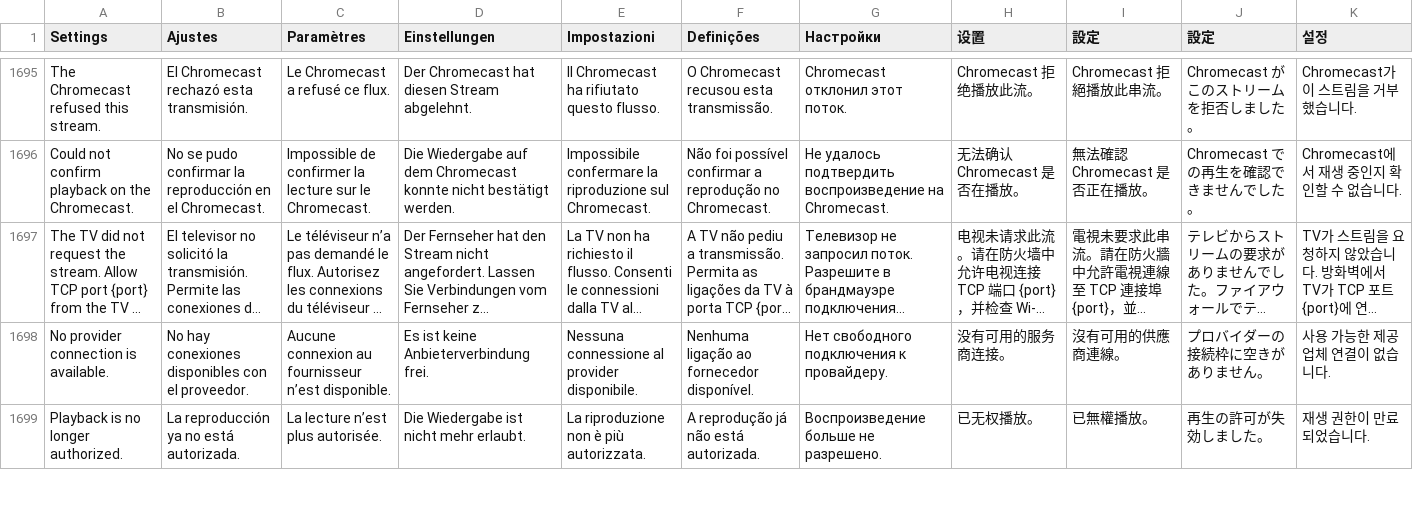
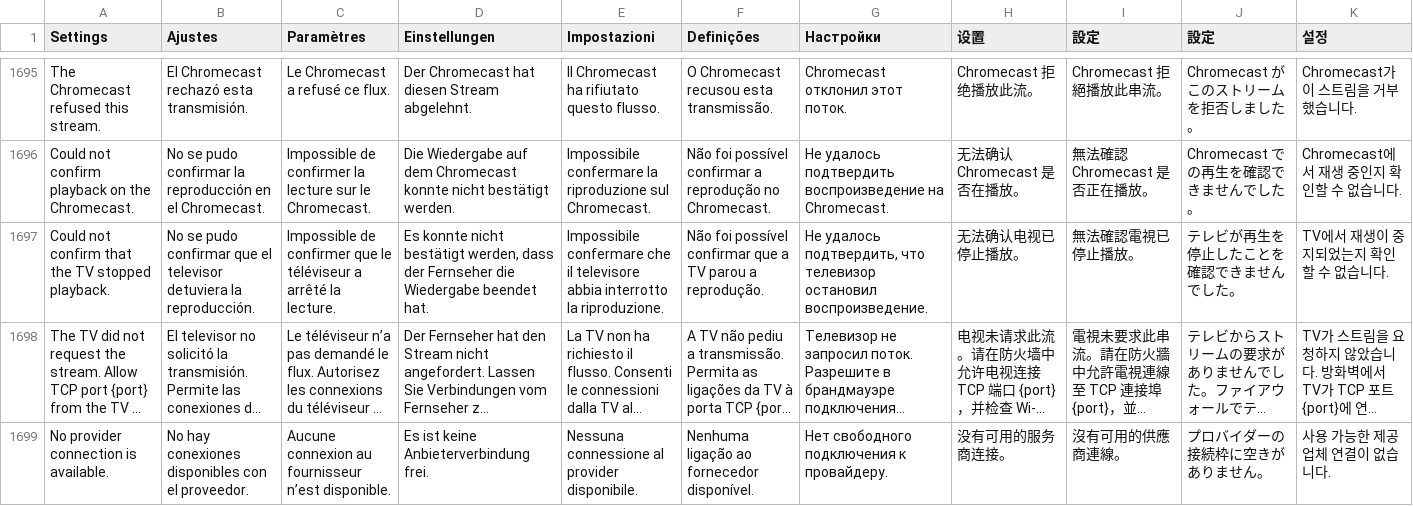
Before and after one commit to teng-lin/patina-iptv, a TSV file: crates/iptv-presentation/src/i18n/messages.tsv, drawn as a sheet; only a part is shown, gaps mark what is left out; the shorter side is filled out with more unchanged rows; long unchanged cells end in …; the diff names each change by its address in the sheet, - before the commit and + after, or states it on an @@ line.

```diff
--- a/crates/iptv-presentation/src/i18n/messages.tsv
+++ b/crates/iptv-presentation/src/i18n/messages.tsv
+row 1697: Could not confirm that the TV stopped playback. | No se pudo confirmar que el televisor detuviera la reproducción. | Impossible de confirmer que le téléviseur a arrêté la lecture. | Es konnte nicht bestätigt werden, dass der Fernseher die Wiedergabe beendet hat. | Impossibile confermare che il televisore abbia interrotto la riproduzione. | Não foi possível confirmar que a TV parou a reprodução. | Не удалось подтвердить, что телевизор остановил воспроизведение. | 无法确认电视已停止播放。 | 無法確認電視已停止播放。 | テレビが再生を停止したことを確認できませんでした。 | TV에서 재생이 중지되었는지 확인할 수 없습니다.
```
Also changed, not shown: 29 other files.
